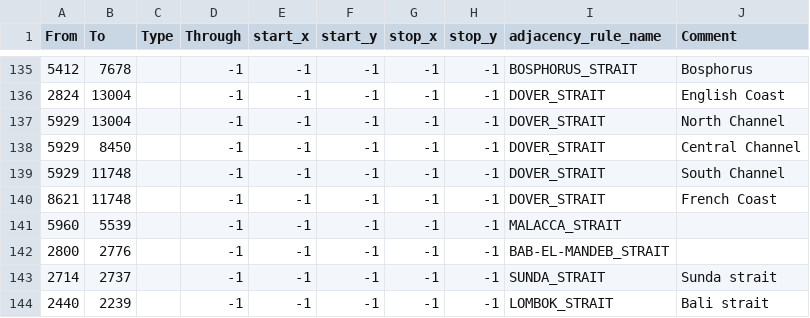
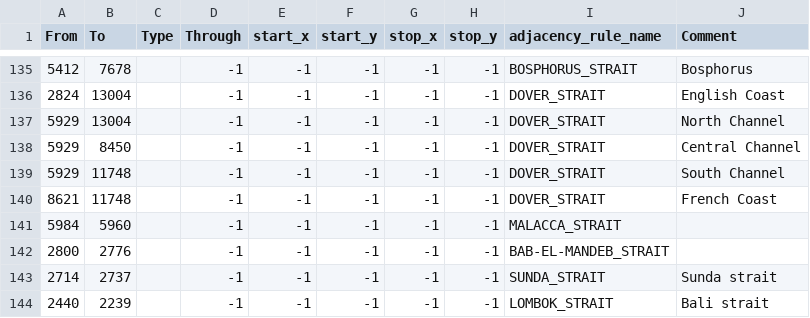
Before and after one commit to ThatMisterJay/MisterJayPFU, a CSV file: map/adjacencies.csv, drawn as a sheet; only a part is shown, gaps mark what is left out.

Commit message:
Update adjacencies.csv

```diff
--- a/map/adjacencies.csv
+++ b/map/adjacencies.csv
@@ -140,3 +140,3 @@ From;To;Type;Through;start_x;start_y;stop_x;stop_y;adjacency_rule_name;Comment
 8621;11748;;-1;-1;-1;-1;-1;DOVER_STRAIT;French Coast
-5960;5539;;-1;-1;-1;-1;-1;MALACCA_STRAIT;
+5984;5960;;-1;-1;-1;-1;-1;MALACCA_STRAIT;
 2800;2776;;-1;-1;-1;-1;-1;BAB-EL-MANDEB_STRAIT;
```
